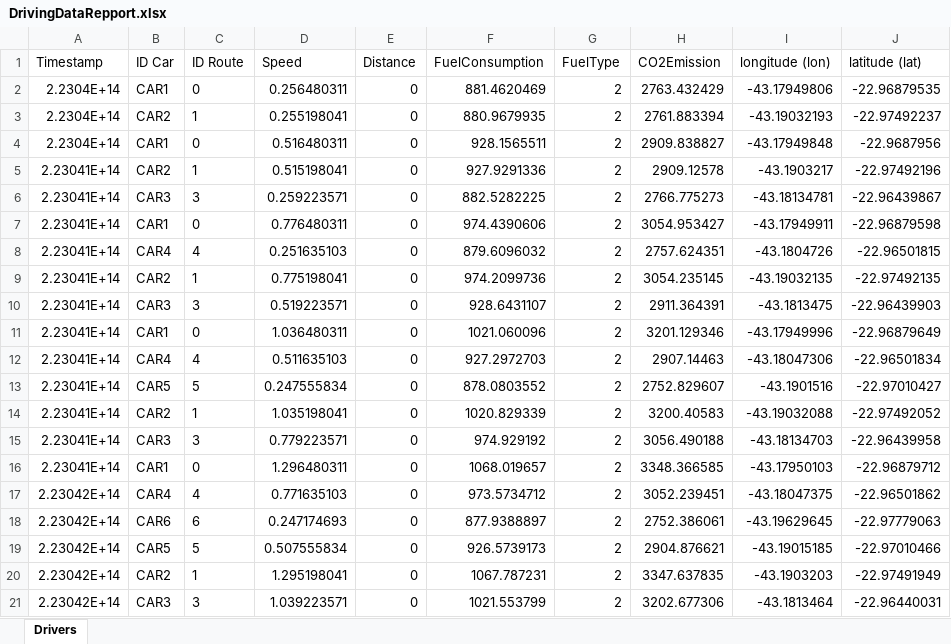
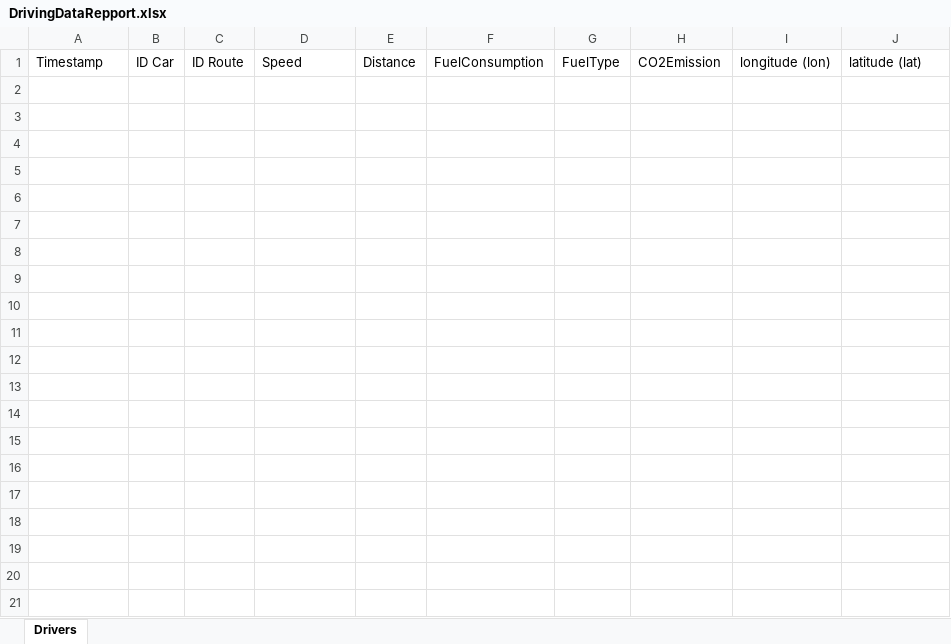
Before and after one commit to felipedpgabriel/sim, an Excel workbook: DrivingDataRepport.xlsx, sheet Drivers, drawn as a sheet; only a part is shown; values as stored, in another font and other column widths than the file's, no borders; the diff covers the shown part only; the diff names each change by its address in the sheet, - before the commit and + after, or states it on an @@ line.

```diff
--- a/DrivingDataRepport.xlsx (sheet Drivers)
+++ b/DrivingDataRepport.xlsx (sheet Drivers)
-row 2: 2.2304E+14 | CAR1 | 0 | 0.256480311 | 0 | 881.4620469 | 2 | 2763.432429 | -43.17949806 | -22.96879535
-row 3: 2.2304E+14 | CAR2 | 1 | 0.255198041 | 0 | 880.9679935 | 2 | 2761.883394 | -43.19032193 | -22.97492237
-row 4: 2.2304E+14 | CAR1 | 0 | 0.516480311 | 0 | 928.1565511 | 2 | 2909.838827 | -43.17949848 | -22.9687956
-row 5: 2.23041E+14 | CAR2 | 1 | 0.515198041 | 0 | 927.9291336 | 2 | 2909.12578 | -43.1903217 | -22.97492196
-row 6: 2.23041E+14 | CAR3 | 3 | 0.259223571 | 0 | 882.5282225 | 2 | 2766.775273 | -43.18134781 | -22.96439867
-row 7: 2.23041E+14 | CAR1 | 0 | 0.776480311 | 0 | 974.4390606 | 2 | 3054.953427 | -43.17949911 | -22.96879598
-row 8: 2.23041E+14 | CAR4 | 4 | 0.251635103 | 0 | 879.6096032 | 2 | 2757.624351 | -43.1804726 | -22.96501815
-row 9: 2.23041E+14 | CAR2 | 1 | 0.775198041 | 0 | 974.2099736 | 2 | 3054.235145 | -43.19032135 | -22.97492135
-row 10: 2.23041E+14 | CAR3 | 3 | 0.519223571 | 0 | 928.6431107 | 2 | 2911.364391 | -43.1813475 | -22.96439903
-row 11: 2.23041E+14 | CAR1 | 0 | 1.036480311 | 0 | 1021.060096 | 2 | 3201.129346 | -43.17949996 | -22.96879649
-row 12: 2.23041E+14 | CAR4 | 4 | 0.511635103 | 0 | 927.2972703 | 2 | 2907.14463 | -43.18047306 | -22.96501834
-row 13: 2.23041E+14 | CAR5 | 5 | 0.247555834 | 0 | 878.0803552 | 2 | 2752.829607 | -43.1901516 | -22.97010427
-row 14: 2.23041E+14 | CAR2 | 1 | 1.035198041 | 0 | 1020.829339 | 2 | 3200.40583 | -43.19032088 | -22.97492052
-row 15: 2.23041E+14 | CAR3 | 3 | 0.779223571 | 0 | 974.929192 | 2 | 3056.490188 | -43.18134703 | -22.96439958
-row 16: 2.23041E+14 | CAR1 | 0 | 1.296480311 | 0 | 1068.019657 | 2 | 3348.366585 | -43.17950103 | -22.96879712
-row 17: 2.23042E+14 | CAR4 | 4 | 0.771635103 | 0 | 973.5734712 | 2 | 3052.239451 | -43.18047375 | -22.96501862
-row 18: 2.23042E+14 | CAR6 | 6 | 0.247174693 | 0 | 877.9388897 | 2 | 2752.386061 | -43.19629645 | -22.97779063
-row 19: 2.23042E+14 | CAR5 | 5 | 0.507555834 | 0 | 926.5739173 | 2 | 2904.876621 | -43.19015185 | -22.97010466
-row 20: 2.23042E+14 | CAR2 | 1 | 1.295198041 | 0 | 1067.787231 | 2 | 3347.637835 | -43.1903203 | -22.97491949
-row 21: 2.23042E+14 | CAR3 | 3 | 1.039223571 | 0 | 1021.553799 | 2 | 3202.677306 | -43.1813464 | -22.96440031
```
Also changed, not shown: 104 removed rows elsewhere in this sheet, BankServiceRepport.xlsx, 8 other files.
